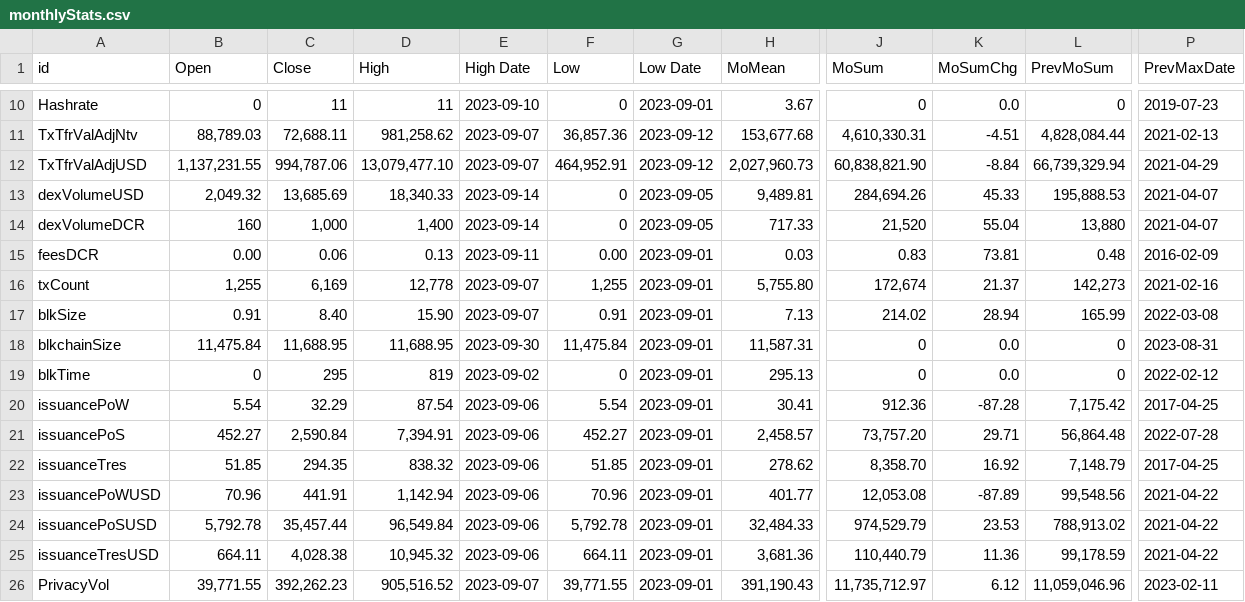
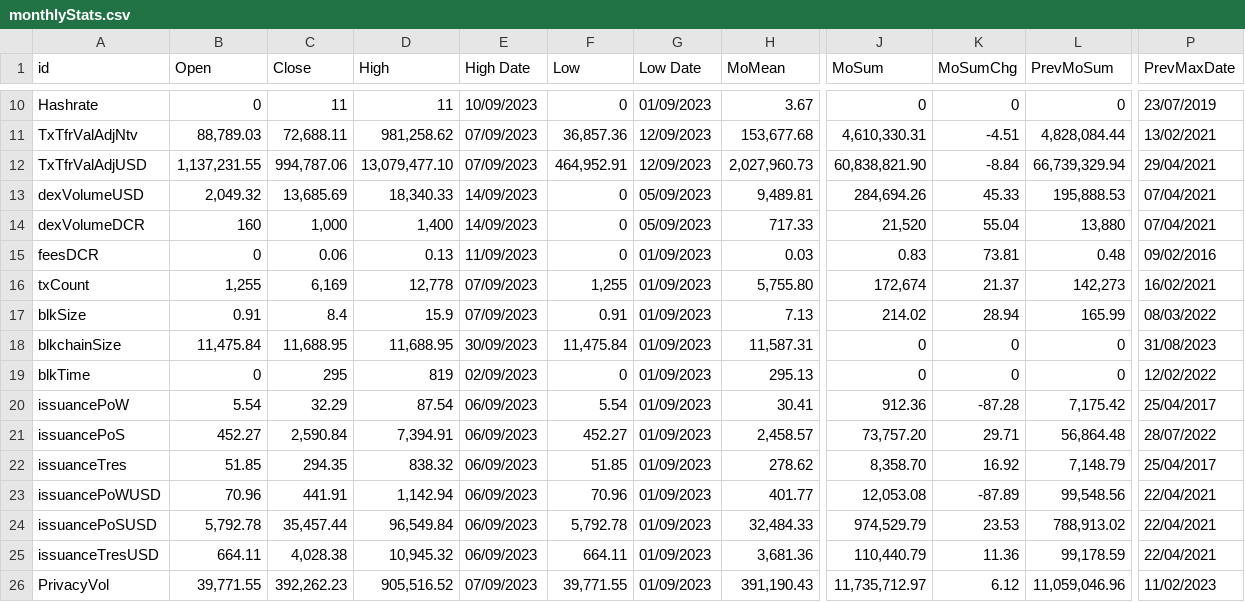
Before and after one commit to bochinchero/dcrsnapshots, a CSV file: 2023-09/monthlyStats.csv, drawn as a sheet; only a part is shown, gaps mark what is left out; the diff covers the shown part only; the diff names each change by its address in the sheet, - before the commit and + after, or states it on an @@ line.

```diff
--- a/2023-09/monthlyStats.csv
+++ b/2023-09/monthlyStats.csv
-E10 (High Date): 2023-09-10
+E10 (High Date): 10/09/2023
-G10 (Low Date): 2023-09-01
+G10 (Low Date): 01/09/2023
-K10 (MoSumChg): 0.0
+K10 (MoSumChg): 0
-P10 (PrevMaxDate): 2019-07-23
+P10 (PrevMaxDate): 23/07/2019
-E11:E12 (High Date): 2023-09-07
+E11:E12 (High Date): 07/09/2023
-G11:G12 (Low Date): 2023-09-12
+G11:G12 (Low Date): 12/09/2023
-P11 (PrevMaxDate): 2021-02-13
+P11 (PrevMaxDate): 13/02/2021
-P12 (PrevMaxDate): 2021-04-29
+P12 (PrevMaxDate): 29/04/2021
-E13:E14 (High Date): 2023-09-14
+E13:E14 (High Date): 14/09/2023
-G13:G14 (Low Date): 2023-09-05
+G13:G14 (Low Date): 05/09/2023
-P13:P14 (PrevMaxDate): 2021-04-07
+P13:P14 (PrevMaxDate): 07/04/2021
-B15 (Open): 0.00
+B15 (Open): 0
-E15 (High Date): 2023-09-11
+E15 (High Date): 11/09/2023
-F15 (Low): 0.00
+F15 (Low): 0
-G15:G26 (Low Date): 2023-09-01
+G15:G26 (Low Date): 01/09/2023
-P15 (PrevMaxDate): 2016-02-09
+P15 (PrevMaxDate): 09/02/2016
-E16:E17 (High Date): 2023-09-07
+E16:E17 (High Date): 07/09/2023
-P16 (PrevMaxDate): 2021-02-16
+P16 (PrevMaxDate): 16/02/2021
-C17 (Close): 8.40
+C17 (Close): 8.4
-D17 (High): 15.90
+D17 (High): 15.9
-P17 (PrevMaxDate): 2022-03-08
+P17 (PrevMaxDate): 08/03/2022
-E18 (High Date): 2023-09-30
+E18 (High Date): 30/09/2023
-K18:K19 (MoSumChg): 0.0
+K18:K19 (MoSumChg): 0
-P18 (PrevMaxDate): 2023-08-31
+P18 (PrevMaxDate): 31/08/2023
-E19 (High Date): 2023-09-02
+E19 (High Date): 02/09/2023
-P19 (PrevMaxDate): 2022-02-12
+P19 (PrevMaxDate): 12/02/2022
-E20:E25 (High Date): 2023-09-06
+E20:E25 (High Date): 06/09/2023
-P20 (PrevMaxDate): 2017-04-25
+P20 (PrevMaxDate): 25/04/2017
-P21 (PrevMaxDate): 2022-07-28
+P21 (PrevMaxDate): 28/07/2022
-P22 (PrevMaxDate): 2017-04-25
+P22 (PrevMaxDate): 25/04/2017
-P23:P25 (PrevMaxDate): 2021-04-22
+P23:P25 (PrevMaxDate): 22/04/2021
-E26 (High Date): 2023-09-07
+E26 (High Date): 07/09/2023
-P26 (PrevMaxDate): 2023-02-11
+P26 (PrevMaxDate): 11/02/2023
```
Also changed, not shown: 102 edited cells elsewhere in this file, 9 other files.
